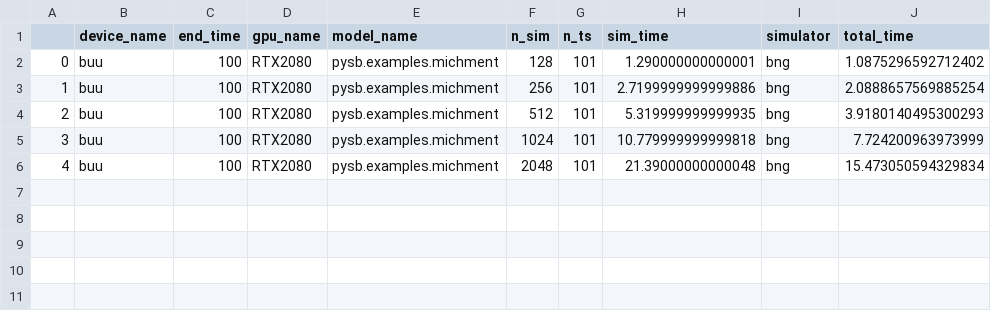
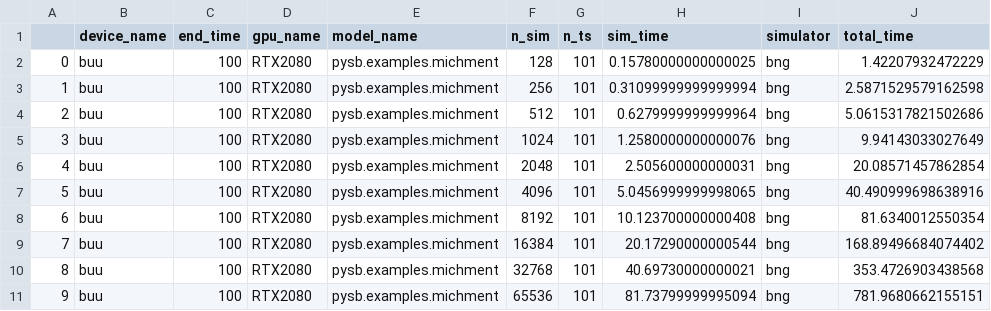
Before and after one commit to LoLab-MSM/GPU_SSA_paper2023, a CSV file: Timings/buu_bng_pysb.examples.michment_timing.csv, drawn as a sheet.

Commit message:
adding more bng timing for michment and schlogl

```diff
--- a/Timings/buu_bng_pysb.examples.michment_timing.csv
+++ b/Timings/buu_bng_pysb.examples.michment_timing.csv
@@ -1,6 +1,11 @@
 ,device_name,end_time,gpu_name,model_name,n_sim,n_ts,sim_time,simulator,total_time
-0,buu,100,RTX2080,pysb.examples.michment,128,101,1.290000000000001,bng,1.0875296592712402
-1,buu,100,RTX2080,pysb.examples.michment,256,101,2.7199999999999886,bng,2.0888657569885254
-2,buu,100,RTX2080,pysb.examples.michment,512,101,5.319999999999935,bng,3.9180140495300293
-3,buu,100,RTX2080,pysb.examples.michment,1024,101,10.779999999999818,bng,7.724200963973999
-4,buu,100,RTX2080,pysb.examples.michment,2048,101,21.39000000000048,bng,15.473050594329834
+0,buu,100,RTX2080,pysb.examples.michment,128,101,0.15780000000000025,bng,1.42207932472229
+1,buu,100,RTX2080,pysb.examples.michment,256,101,0.31099999999999994,bng,2.5871529579162598
+2,buu,100,RTX2080,pysb.examples.michment,512,101,0.6279999999999964,bng,5.0615317821502686
+3,buu,100,RTX2080,pysb.examples.michment,1024,101,1.2580000000000076,bng,9.94143033027649
+4,buu,100,RTX2080,pysb.examples.michment,2048,101,2.505600000000031,bng,20.08571457862854
+5,buu,100,RTX2080,pysb.examples.michment,4096,101,5.0456999999998065,bng,40.490999698638916
+6,buu,100,RTX2080,pysb.examples.michment,8192,101,10.123700000000408,bng,81.6340012550354
+7,buu,100,RTX2080,pysb.examples.michment,16384,101,20.17290000000544,bng,168.89496684074402
+8,buu,100,RTX2080,pysb.examples.michment,32768,101,40.69730000000021,bng,353.4726903438568
+9,buu,100,RTX2080,pysb.examples.michment,65536,101,81.73799999995094,bng,781.9680662155151
```
Also changed, not shown: Timings/buu_bng_pysb.examples.schlogl_timing.csv.
